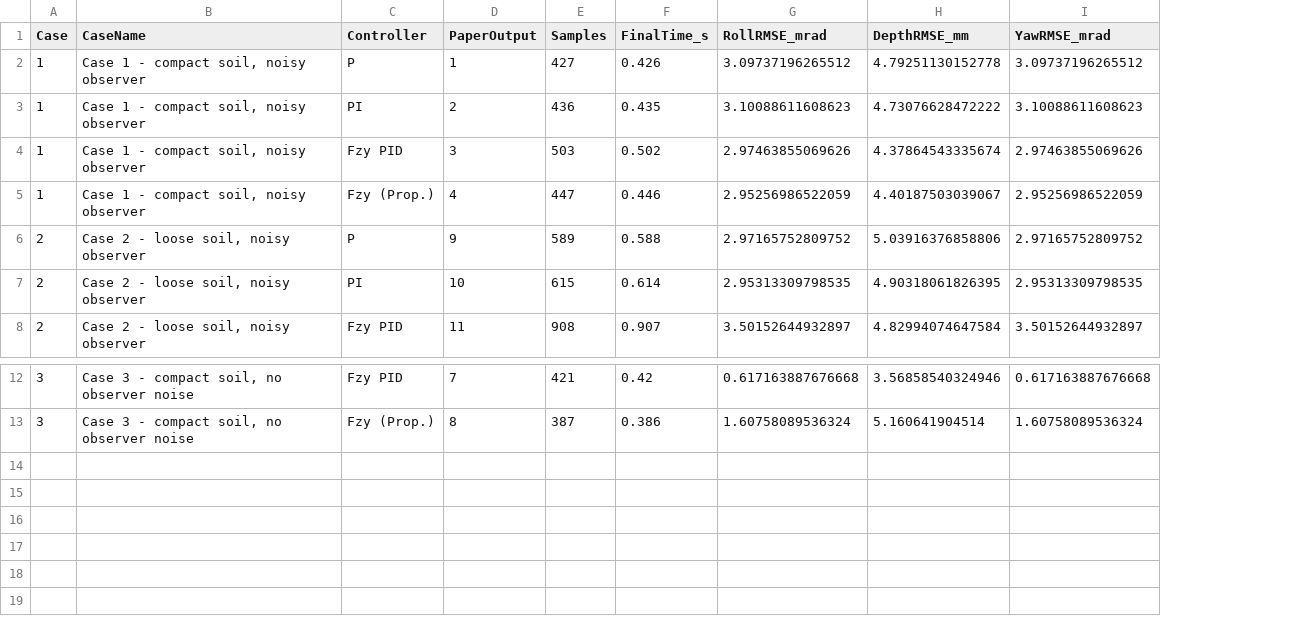
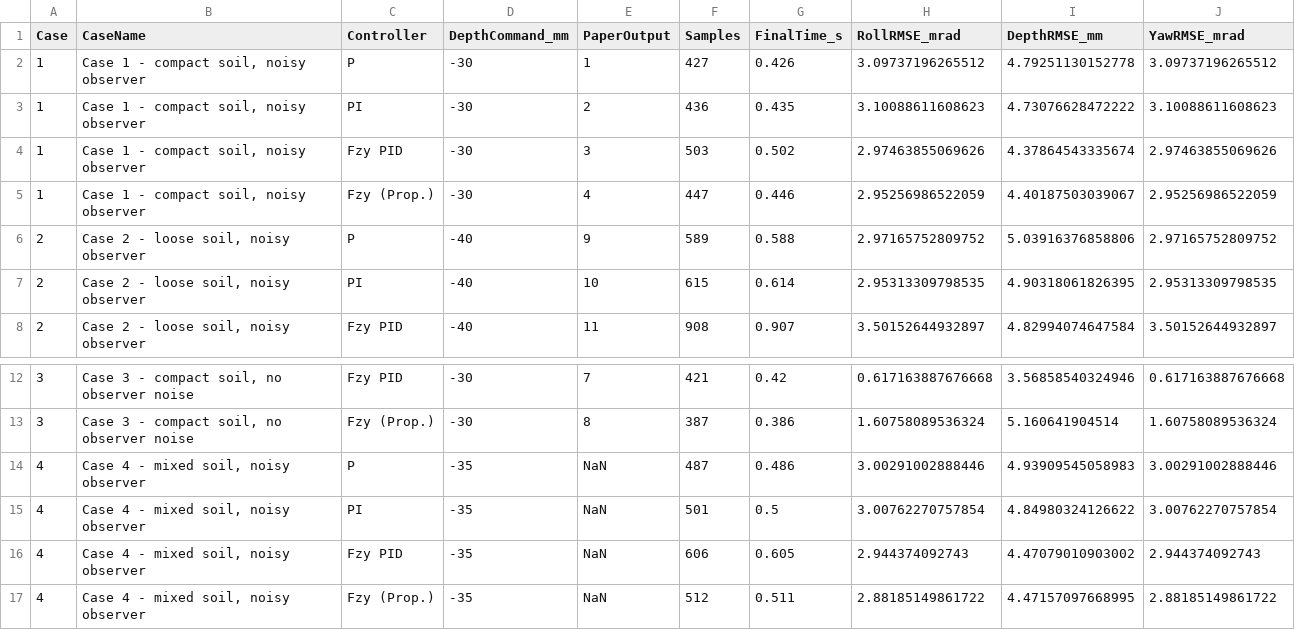
Before and after one commit to AUVSL/nonCUI_bulldozer_blade_control, a CSV file: paper_preperation/generated_figure11/figure11_rmse.csv, drawn as a sheet; only a part is shown, gaps mark what is left out; the diff names each change by its address in the sheet, - before the commit and + after, or states it on an @@ line.

```diff
--- a/paper_preperation/generated_figure11/figure11_rmse.csv
+++ b/paper_preperation/generated_figure11/figure11_rmse.csv
+column D (DepthCommand_mm), rows 2-8: -30 | -30 | -30 | -30 | -40 | -40 | -40; rows 12-13: -30 | -30
+row 14: 4 | Case 4 - mixed soil, noisy observer | P | -35 | NaN | 487 | 0.486 | 3.00291002888446 | 4.93909545058983 | 3.00291002888446
+row 15: 4 | Case 4 - mixed soil, noisy observer | PI | -35 | NaN | 501 | 0.5 | 3.00762270757854 | 4.84980324126622 | 3.00762270757854
+row 16: 4 | Case 4 - mixed soil, noisy observer | Fzy PID | -35 | NaN | 606 | 0.605 | 2.944374092743 | 4.47079010903002 | 2.944374092743
+row 17: 4 | Case 4 - mixed soil, noisy observer | Fzy (Prop.) | -35 | NaN | 512 | 0.511 | 2.88185149861722 | 4.47157097668995 | 2.88185149861722
```
Also changed, not shown: 8 other files.
